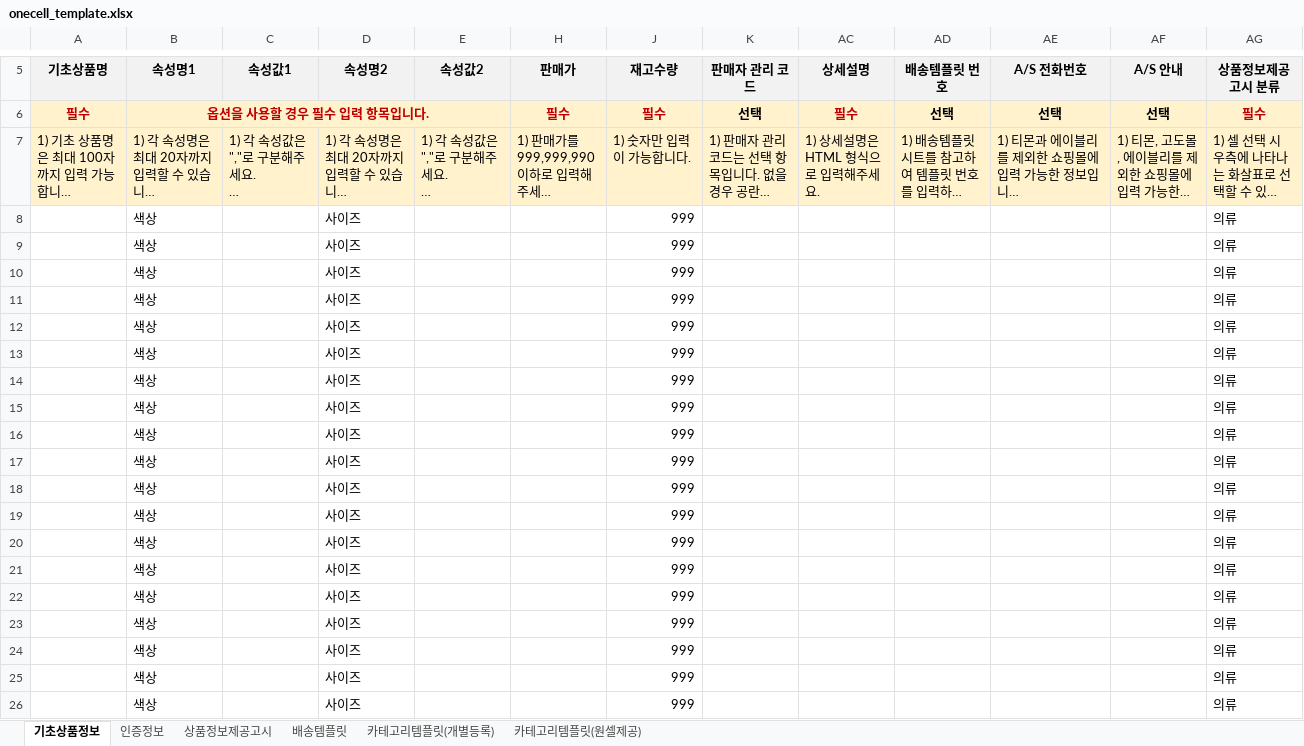
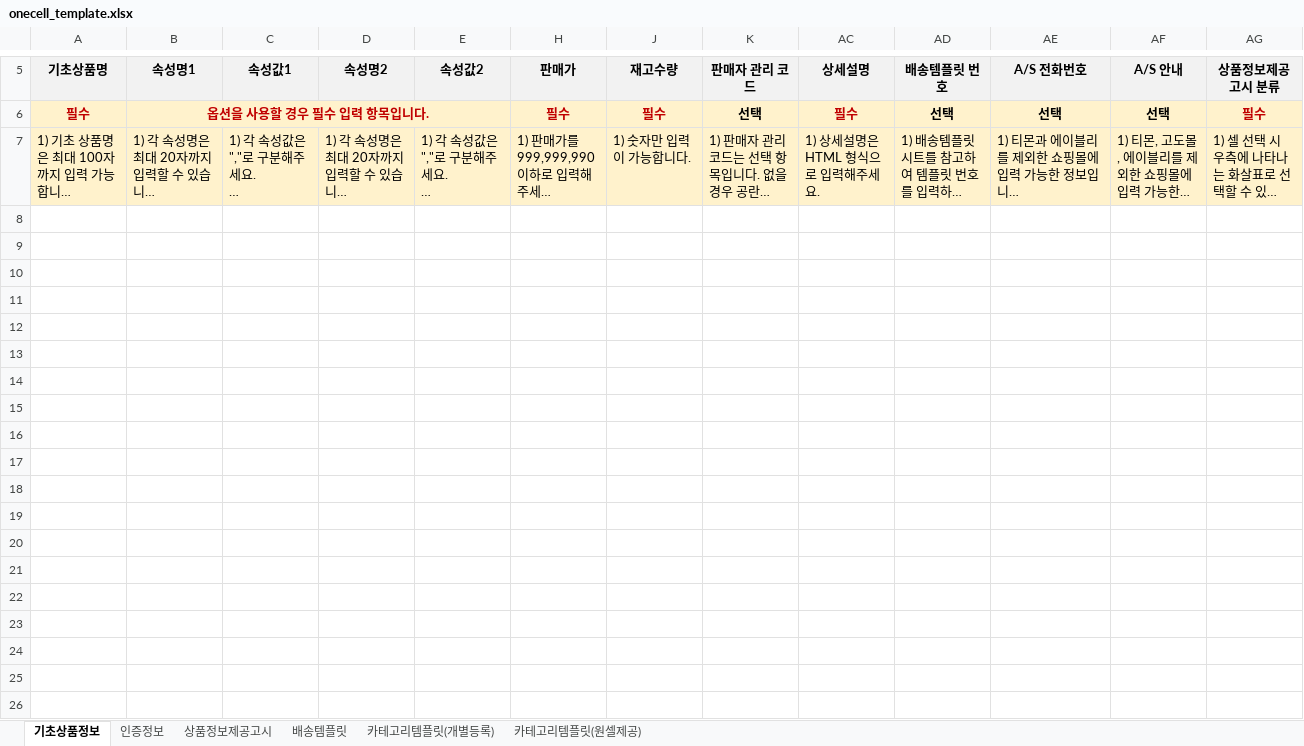
Before and after one commit to c4fiber/python_squadron, an Excel workbook: onecell_auto_input/src/onecell/onecell_template.xlsx, sheet 기초상품정보, drawn as a sheet; only a part is shown, gaps mark what is left out; long unchanged cells end in …; values as stored, in another font and other column widths than the file's, no borders; rows hold the shown columns only; the diff covers the shown part only; the diff names each change by its address in the sheet, - before the commit and + after, or states it on an @@ line.

```diff
--- a/onecell_auto_input/src/onecell/onecell_template.xlsx (sheet 기초상품정보)
+++ b/onecell_auto_input/src/onecell/onecell_template.xlsx (sheet 기초상품정보)
-row 8:  | 색상 |  | 사이즈 |  |  | 999 |  |  |  |  |  | 의류
-row 9:  | 색상 |  | 사이즈 |  |  | 999 |  |  |  |  |  | 의류
-row 10:  | 색상 |  | 사이즈 |  |  | 999 |  |  |  |  |  | 의류
-row 11:  | 색상 |  | 사이즈 |  |  | 999 |  |  |  |  |  | 의류
-row 12:  | 색상 |  | 사이즈 |  |  | 999 |  |  |  |  |  | 의류
-row 13:  | 색상 |  | 사이즈 |  |  | 999 |  |  |  |  |  | 의류
-row 14:  | 색상 |  | 사이즈 |  |  | 999 |  |  |  |  |  | 의류
-row 15:  | 색상 |  | 사이즈 |  |  | 999 |  |  |  |  |  | 의류
-row 16:  | 색상 |  | 사이즈 |  |  | 999 |  |  |  |  |  | 의류
-row 17:  | 색상 |  | 사이즈 |  |  | 999 |  |  |  |  |  | 의류
-row 18:  | 색상 |  | 사이즈 |  |  | 999 |  |  |  |  |  | 의류
-row 19:  | 색상 |  | 사이즈 |  |  | 999 |  |  |  |  |  | 의류
-row 20:  | 색상 |  | 사이즈 |  |  | 999 |  |  |  |  |  | 의류
-row 21:  | 색상 |  | 사이즈 |  |  | 999 |  |  |  |  |  | 의류
-row 22:  | 색상 |  | 사이즈 |  |  | 999 |  |  |  |  |  | 의류
-row 23:  | 색상 |  | 사이즈 |  |  | 999 |  |  |  |  |  | 의류
-row 24:  | 색상 |  | 사이즈 |  |  | 999 |  |  |  |  |  | 의류
-row 25:  | 색상 |  | 사이즈 |  |  | 999 |  |  |  |  |  | 의류
-row 26:  | 색상 |  | 사이즈 |  |  | 999 |  |  |  |  |  | 의류
```
Also changed, not shown: 474 removed rows elsewhere in this sheet, hidden cells, 4 other files.
